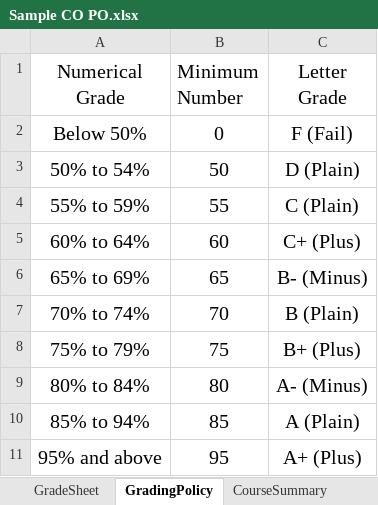
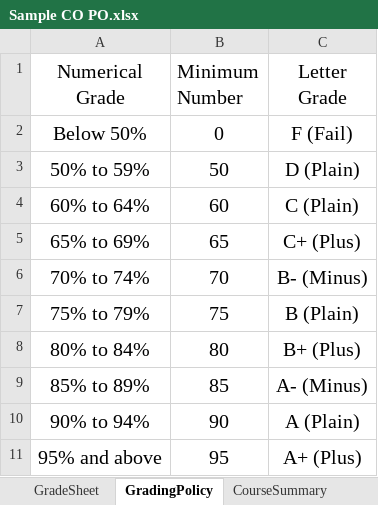
Before and after one commit to kaviul-hossain/ulab-mms, an Excel workbook: public/templates/Sample CO PO.xlsx, sheet GradingPolicy, drawn as a sheet; values as stored, in another font and other column widths than the file's, no borders; removed rows and columns are numbered as before the commit, all else as after; the diff names each change by its address in the sheet, - before the commit and + after, or states it on an @@ line.

Commit message:
co po marks mapping added gradesheet done hopefully

```diff
--- a/public/templates/Sample CO PO.xlsx (sheet GradingPolicy)
+++ b/public/templates/Sample CO PO.xlsx (sheet GradingPolicy)
-A3 (Numerical Grade): 50% to 54%
+A3 (Numerical Grade): 50% to 59%
-row 4: 55% to 59% | 55 | C (Plain)
-C4 (Letter Grade): C+ (Plus)
+C4 (Letter Grade): C (Plain)
-C5 (Letter Grade): B- (Minus)
+C5 (Letter Grade): C+ (Plus)
-C6 (Letter Grade): B (Plain)
+C6 (Letter Grade): B- (Minus)
-C7 (Letter Grade): B+ (Plus)
+C7 (Letter Grade): B (Plain)
-C8 (Letter Grade): A- (Minus)
+C8 (Letter Grade): B+ (Plus)
-A9 (Numerical Grade): 85% to 94%
+A9 (Numerical Grade): 85% to 89%
-C9 (Letter Grade): A (Plain)
+C9 (Letter Grade): A- (Minus)
+row 10: 90% to 94% | 90 | A (Plain)
```
Also changed, not shown: sheet GradeSheet, 4 other files.
